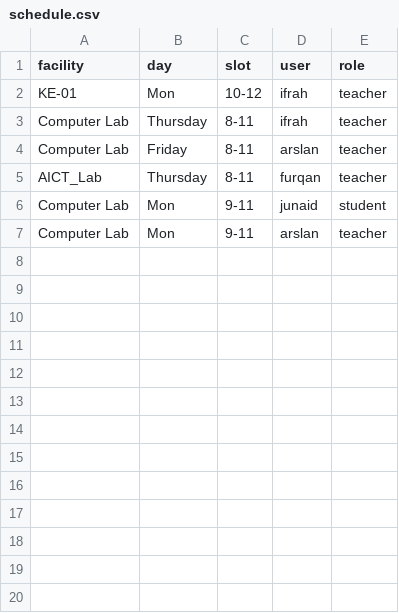
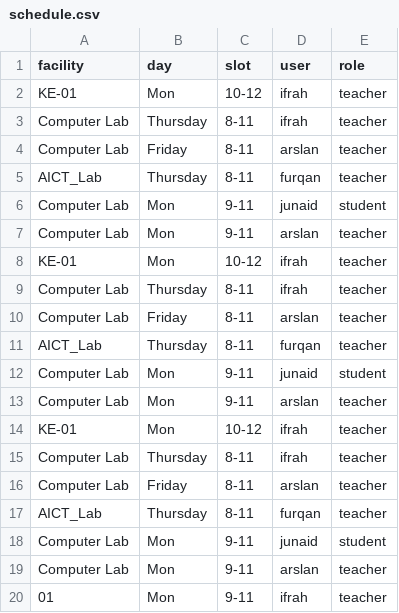
Before and after one commit to FALL-25-CPE-PF/University-Operations-Facility-Scheduling-Management-System, a CSV file: schedule.csv, drawn as a sheet.

```diff
--- a/schedule.csv
+++ b/schedule.csv
@@ -7 +7,14 @@ Computer Lab,Mon,9-11,junaid,student
 Computer Lab,Mon,9-11,arslan,teacher
+KE-01,Mon,10-12,ifrah,teacher
+Computer Lab,Thursday,8-11,ifrah,teacher
+Computer Lab,Friday,8-11,arslan,teacher
+AICT_Lab,Thursday,8-11,furqan,teacher
+Computer Lab,Mon,9-11,junaid,student
+Computer Lab,Mon,9-11,arslan,teacher
+KE-01,Mon,10-12,ifrah,teacher
+Computer Lab,Thursday,8-11,ifrah,teacher
+Computer Lab,Friday,8-11,arslan,teacher
+AICT_Lab,Thursday,8-11,furqan,teacher
+Computer Lab,Mon,9-11,junaid,student
+Computer Lab,Mon,9-11,arslan,teacher
+01,Mon,9-11,ifrah,teacher
```
Also changed, not shown: facilities.csv, requests.csv, 2 other files.
